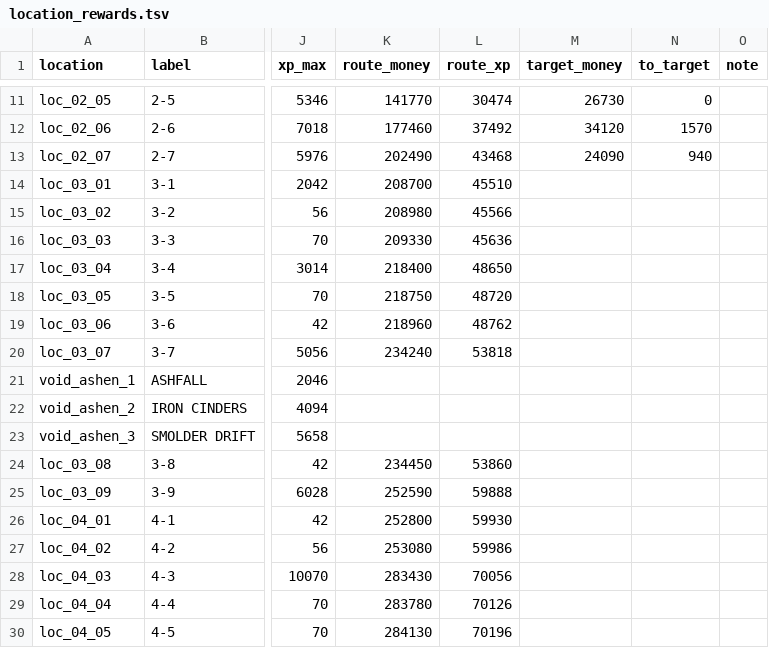
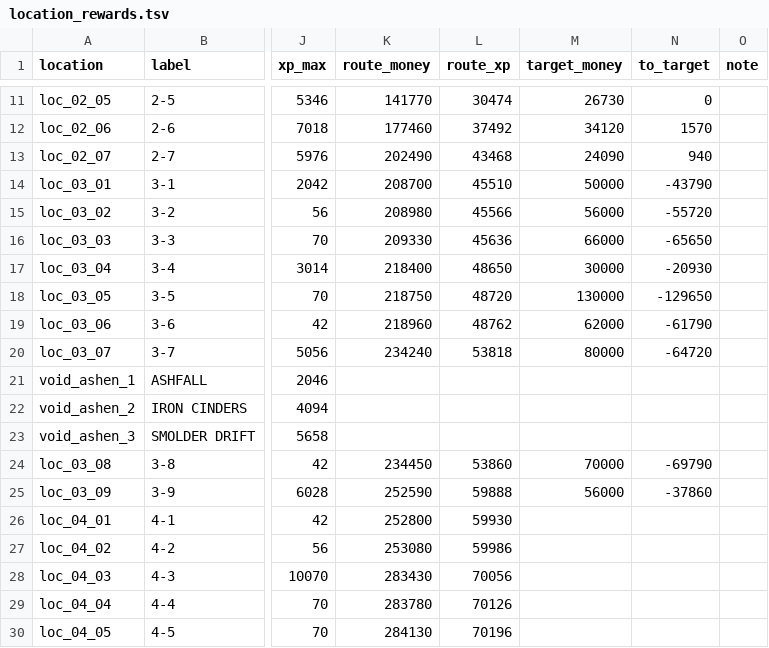
Before and after one commit to BarVit/UnityHomeWorks, a TSV file: Flappy Terminator/Assets/Data/Reports/location_rewards.tsv, drawn as a sheet; only a part is shown, gaps mark what is left out; the diff names each change by its address in the sheet, - before the commit and + after, or states it on an @@ line.

```diff
--- a/Flappy Terminator/Assets/Data/Reports/location_rewards.tsv
+++ b/Flappy Terminator/Assets/Data/Reports/location_rewards.tsv
-M14 (target_money): (empty)
+M14 (target_money): 50000
-N14 (to_target): (empty)
+N14 (to_target): -43790
-M15 (target_money): (empty)
+M15 (target_money): 56000
-N15 (to_target): (empty)
+N15 (to_target): -55720
-M16 (target_money): (empty)
+M16 (target_money): 66000
-N16 (to_target): (empty)
+N16 (to_target): -65650
-M17 (target_money): (empty)
+M17 (target_money): 30000
-N17 (to_target): (empty)
+N17 (to_target): -20930
-M18 (target_money): (empty)
+M18 (target_money): 130000
-N18 (to_target): (empty)
+N18 (to_target): -129650
-M19 (target_money): (empty)
+M19 (target_money): 62000
-N19 (to_target): (empty)
+N19 (to_target): -61790
-M20 (target_money): (empty)
+M20 (target_money): 80000
-N20 (to_target): (empty)
+N20 (to_target): -64720
-M24 (target_money): (empty)
+M24 (target_money): 70000
-N24 (to_target): (empty)
+N24 (to_target): -69790
-M25 (target_money): (empty)
+M25 (target_money): 56000
-N25 (to_target): (empty)
+N25 (to_target): -37860
```
Also changed, not shown: Flappy Terminator/Assets/Data/Tables/locations.tsv, 1 other file.
